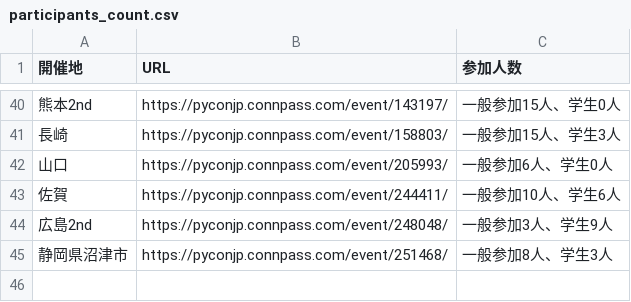
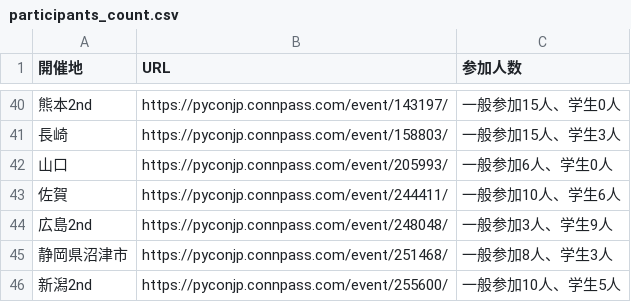
Before and after one commit to pyconjp/pycamp.landing_page, a CSV file: source/sections/participants_count.csv, drawn as a sheet; only a part is shown, gaps mark what is left out.

Commit message:
Add pycamp niigata 2nd

```diff
--- a/source/sections/participants_count.csv
+++ b/source/sections/participants_count.csv
@@ -45 +45,2 @@
 静岡県沼津市,https://pyconjp.connpass.com/event/251468/,一般参加8人、学生3人
+新潟2nd,https://pyconjp.connpass.com/event/255600/,一般参加10人、学生5人
```
